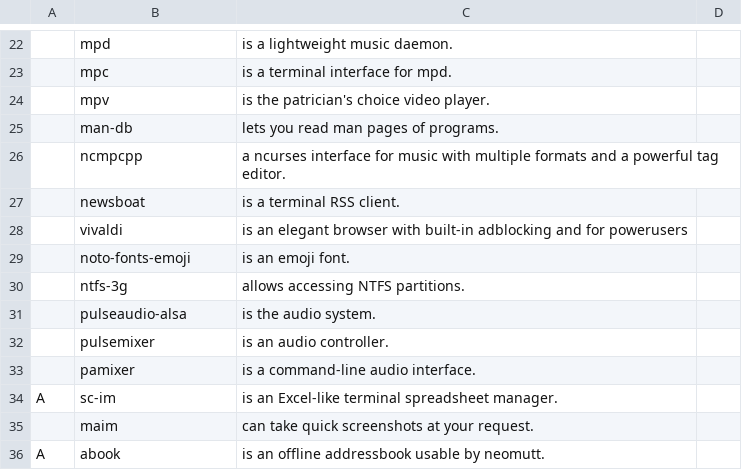
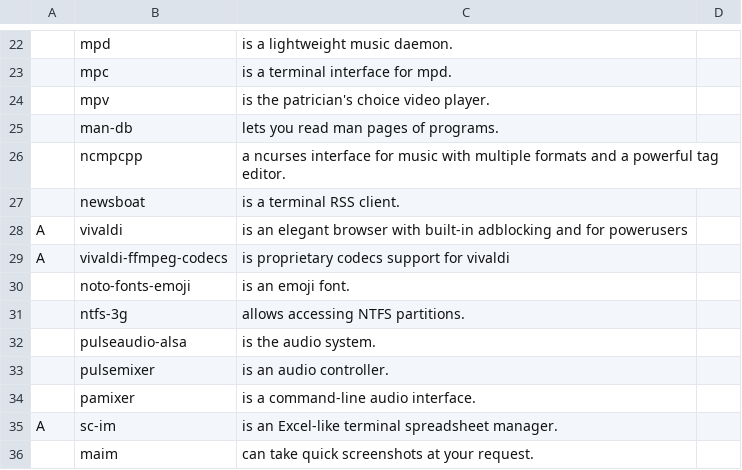
Before and after one commit to DominickVale/DARBS, a CSV file: progs.csv, drawn as a sheet; only a part is shown, gaps mark what is left out; the shorter side is filled out with more unchanged rows; the diff names each change by its address in the sheet, - before the commit and + after, or states it on an @@ line.

Commit message:
Add vivaldi-ffmpeg-codecs to progs

```diff
--- a/progs.csv
+++ b/progs.csv
-A28: (empty)
+A28: A
+row 29: A | vivaldi-ffmpeg-codecs | is proprietary codecs support for vivaldi
```
